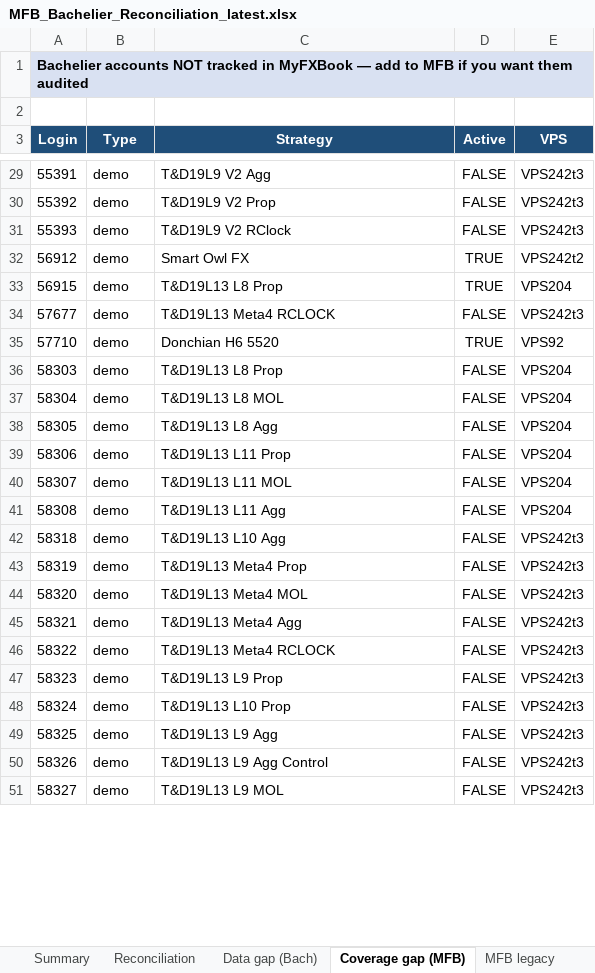
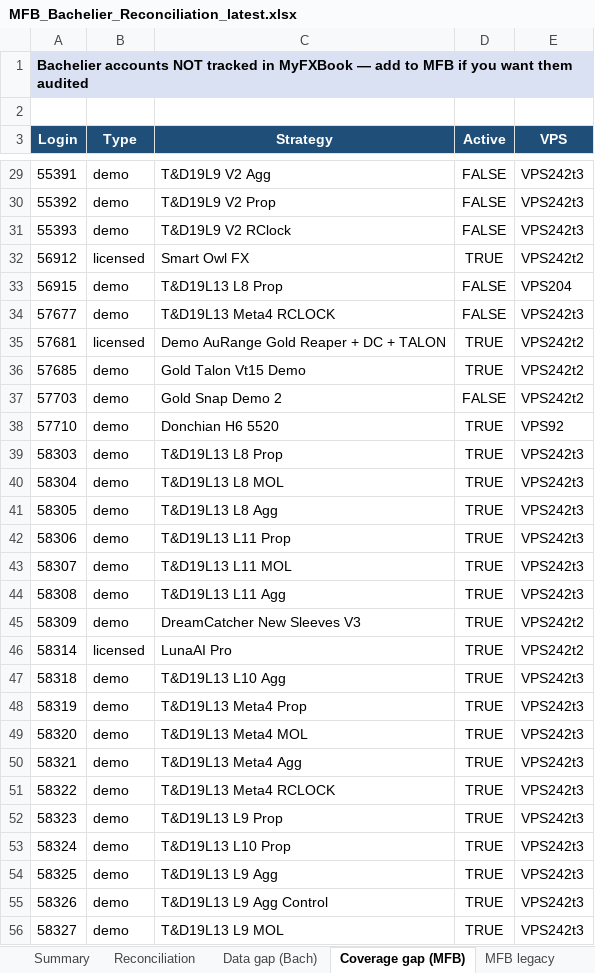
Before and after one commit to TheCryptocrat/bachelier-dashboards, an Excel workbook: MFB_Bachelier_Reconciliation_latest.xlsx, sheet Coverage gap (MFB), drawn as a sheet; only a part is shown, gaps mark what is left out; values as stored, in another font and other column widths than the file's, no borders; addresses are those after the commit; the diff covers the shown part only; the diff names each change by its address in the sheet, - before the commit and + after, or states it on an @@ line.

```diff
--- a/MFB_Bachelier_Reconciliation_latest.xlsx (sheet Coverage gap (MFB))
+++ b/MFB_Bachelier_Reconciliation_latest.xlsx (sheet Coverage gap (MFB))
-B32 (Type): demo
+B32 (Type): licensed
-D33 (Active): TRUE
+D33 (Active): FALSE
+row 35: 57681 | licensed | Demo AuRange Gold Reaper + DC + TALON | TRUE | VPS242t2
+row 36: 57685 | demo | Gold Talon Vt15 Demo | TRUE | VPS242t2
+row 37: 57703 | demo | Gold Snap Demo 2 | FALSE | VPS242t2
-D39:D44 (Active): FALSE
+D39:D44 (Active): TRUE
-E39:E44 (VPS): VPS204
+E39:E44 (VPS): VPS242t3
+row 45: 58309 | demo | DreamCatcher New Sleeves V3 | TRUE | VPS242t2
+row 46: 58314 | licensed | LunaAI Pro | TRUE | VPS242t2
-D47:D56 (Active): FALSE
+D47:D56 (Active): TRUE
```
Also changed, not shown: 4 added rows and 5 edited cells elsewhere in this sheet, sheet Reconciliation, sheet MFB legacy, sheet Data gap (Bach), sheet Summary, 4 other files.
